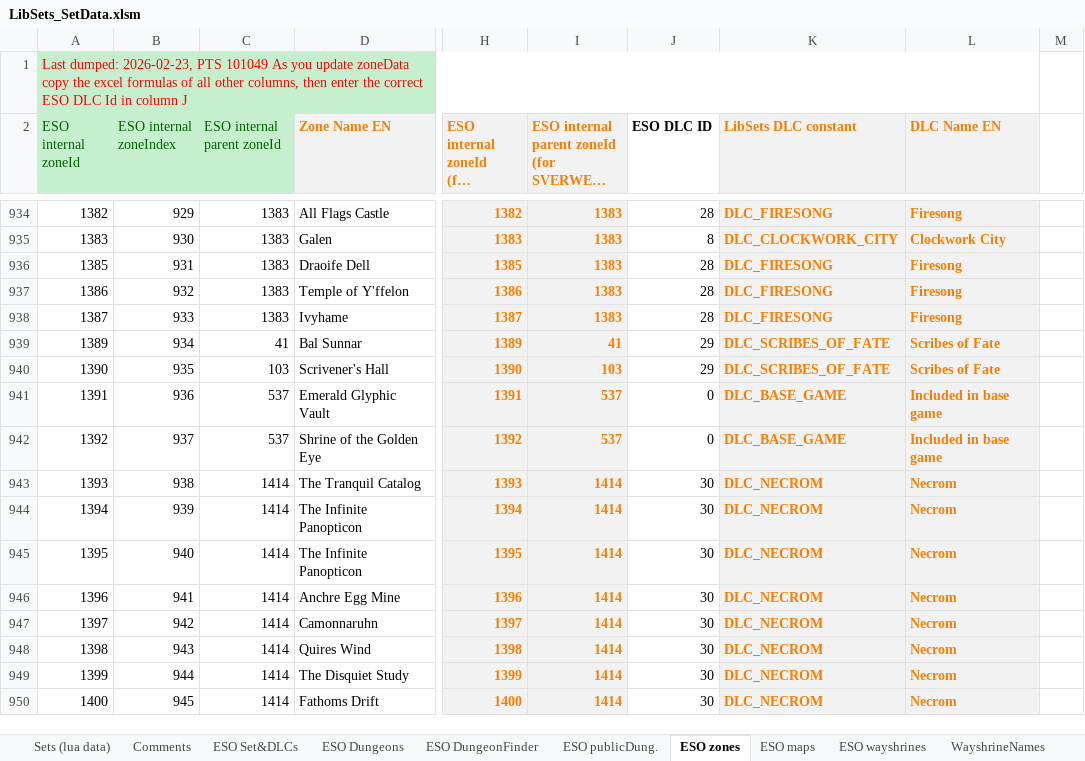
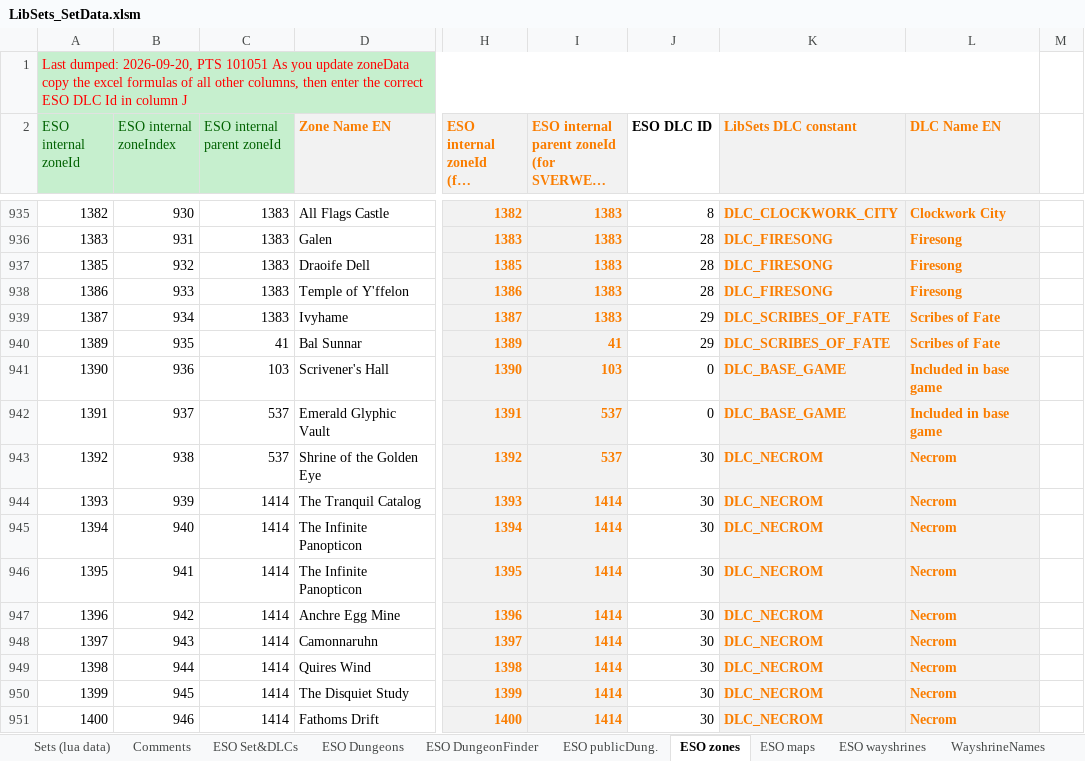
Before and after one commit to brainsnorkel/eso-live-encounterlog-sets-abilities, an Excel workbook: data/gear_sets/LibSets_SetData.xlsm, sheet ESO zones, drawn as a sheet; only a part is shown, gaps mark what is left out; long unchanged cells end in …; values as stored, in another font and other column widths than the file's, no borders; addresses are those after the commit; the diff covers the shown part only; the diff names each change by its address in the sheet, - before the commit and + after, or states it on an @@ line.

```diff
--- a/data/gear_sets/LibSets_SetData.xlsm (sheet ESO zones)
+++ b/data/gear_sets/LibSets_SetData.xlsm (sheet ESO zones)
-A1 (ESO internal zoneId): Last dumped: 2026-02-23, PTS 101049 As you…
+A1 (ESO internal zoneId): Last dumped: 2026-09-20, PTS 101051 As you…
-B935 (ESO internal zoneIndex): 929
+B935 (ESO internal zoneIndex): 930
-J935 (ESO DLC ID): 28
+J935 (ESO DLC ID): 8
-K935 (LibSets DLC constant): DLC_FIRESONG
+K935 (LibSets DLC constant): DLC_CLOCKWORK_CITY
-L935 (DLC Name EN): Firesong
+L935 (DLC Name EN): Clockwork City
-B936 (ESO internal zoneIndex): 930
+B936 (ESO internal zoneIndex): 931
-J936 (ESO DLC ID): 8
+J936 (ESO DLC ID): 28
-K936 (LibSets DLC constant): DLC_CLOCKWORK_CITY
+K936 (LibSets DLC constant): DLC_FIRESONG
-L936 (DLC Name EN): Clockwork City
+L936 (DLC Name EN): Firesong
-B937 (ESO internal zoneIndex): 931
+B937 (ESO internal zoneIndex): 932
-B938 (ESO internal zoneIndex): 932
+B938 (ESO internal zoneIndex): 933
-B939 (ESO internal zoneIndex): 933
+B939 (ESO internal zoneIndex): 934
-J939 (ESO DLC ID): 28
+J939 (ESO DLC ID): 29
-K939 (LibSets DLC constant): DLC_FIRESONG
+K939 (LibSets DLC constant): DLC_SCRIBES_OF_FATE
-L939 (DLC Name EN): Firesong
+L939 (DLC Name EN): Scribes of Fate
-B940 (ESO internal zoneIndex): 934
+B940 (ESO internal zoneIndex): 935
-B941 (ESO internal zoneIndex): 935
+B941 (ESO internal zoneIndex): 936
-J941 (ESO DLC ID): 29
+J941 (ESO DLC ID): 0
-K941 (LibSets DLC constant): DLC_SCRIBES_OF_FATE
+K941 (LibSets DLC constant): DLC_BASE_GAME
-L941 (DLC Name EN): Scribes of Fate
+L941 (DLC Name EN): Included in base game
-B942 (ESO internal zoneIndex): 936
+B942 (ESO internal zoneIndex): 937
-B943 (ESO internal zoneIndex): 937
+B943 (ESO internal zoneIndex): 938
-J943 (ESO DLC ID): 0
+J943 (ESO DLC ID): 30
-K943 (LibSets DLC constant): DLC_BASE_GAME
+K943 (LibSets DLC constant): DLC_NECROM
-L943 (DLC Name EN): Included in base game
+L943 (DLC Name EN): Necrom
-B944 (ESO internal zoneIndex): 938
+B944 (ESO internal zoneIndex): 939
-B945 (ESO internal zoneIndex): 939
+B945 (ESO internal zoneIndex): 940
-B946 (ESO internal zoneIndex): 940
+B946 (ESO internal zoneIndex): 941
-B947 (ESO internal zoneIndex): 941
+B947 (ESO internal zoneIndex): 942
-B948 (ESO internal zoneIndex): 942
+B948 (ESO internal zoneIndex): 943
-B949 (ESO internal zoneIndex): 943
+B949 (ESO internal zoneIndex): 944
-B950 (ESO internal zoneIndex): 944
+B950 (ESO internal zoneIndex): 945
-B951 (ESO internal zoneIndex): 945
+B951 (ESO internal zoneIndex): 946
```
Also changed, not shown: 18 added rows, 1 removed row, 303 edited cells and cell formats elsewhere in this sheet, sheet TempWorkarea, sheet ESO wayshrines, sheet Sets (lua data), sheet ESO maps, sheet WayshrineNames, sheet ESO Set&DLCs, 1 more sheet, formulas that keep their value, 5 other files.
